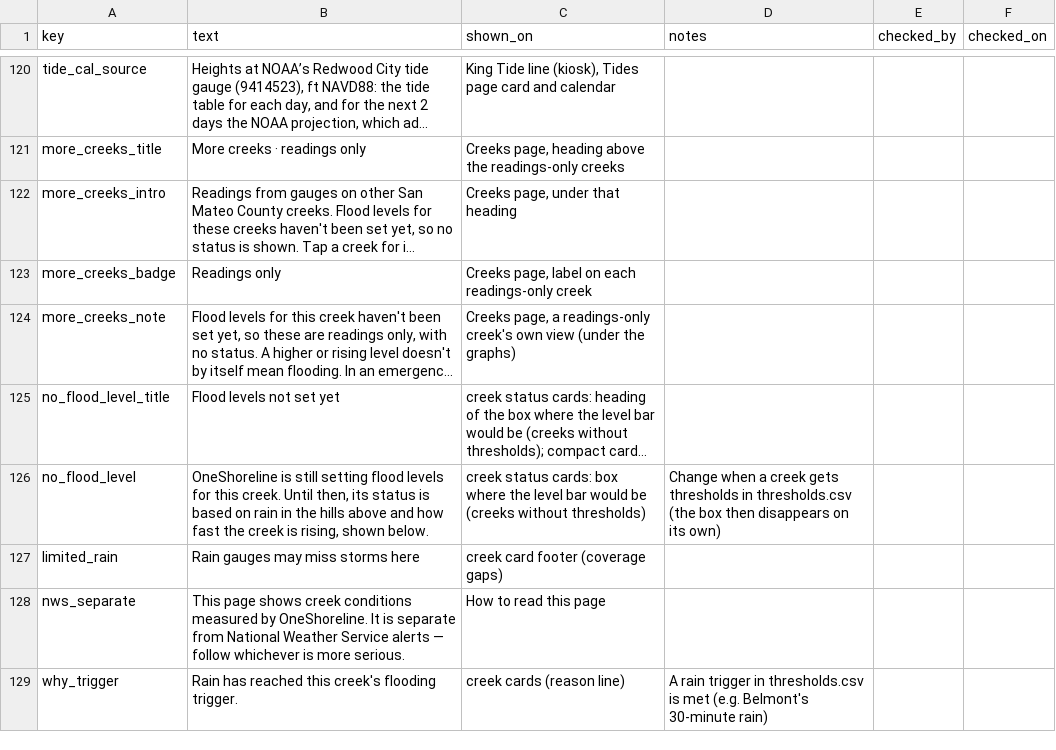
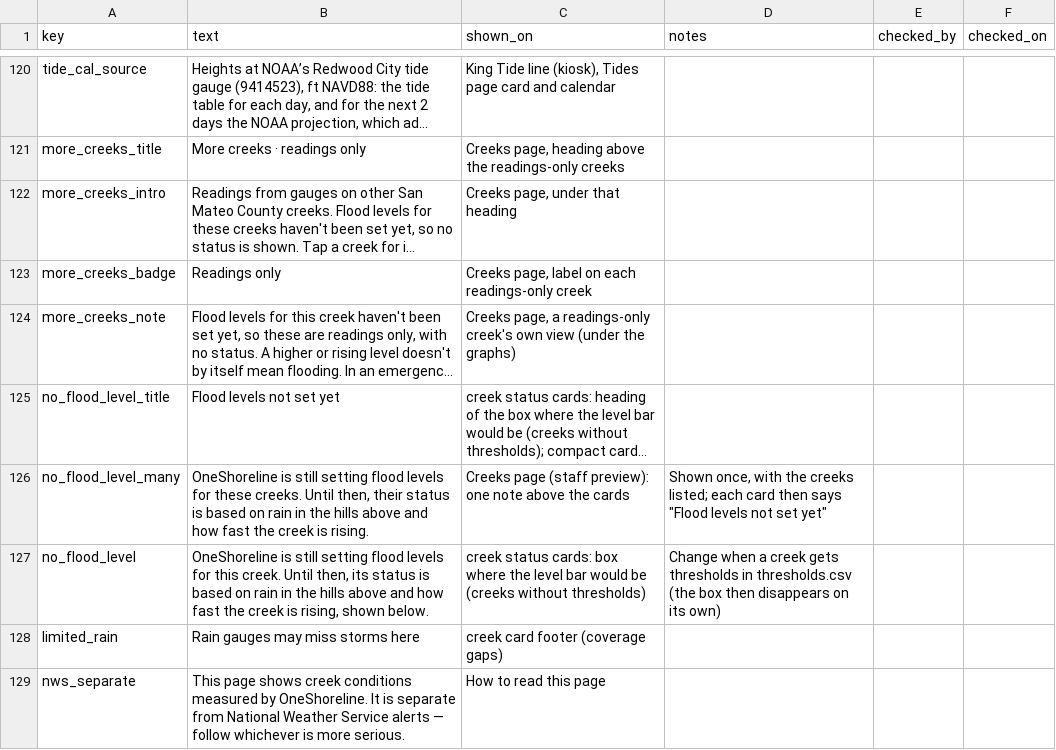
Before and after one commit to OneShorelineSMC/oneshorelinefews, a CSV file: lookups/display_text.csv, drawn as a sheet; only a part is shown, gaps mark what is left out; the shorter side is filled out with more unchanged rows; long unchanged cells end in …; the diff names each change by its address in the sheet, - before the commit and + after, or states it on an @@ line.

Commit message:
Add files via upload

```diff
--- a/lookups/display_text.csv
+++ b/lookups/display_text.csv
+row 126: no_flood_level_many | OneShoreline is still setting flood levels for these creeks. Until then, their status is based on rain in the hills above and how fast the creek is rising. | Creeks page (staff preview): one note above the cards | Shown once, with the creeks listed; each card then says "Flood levels not set yet"
```
